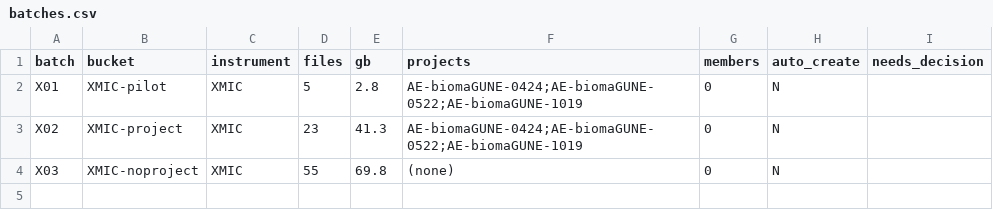
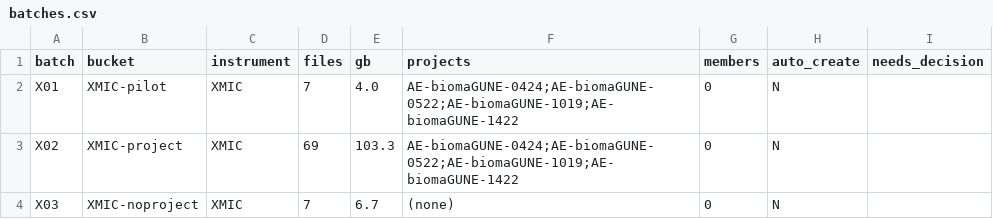
Before and after one commit to Rtasseff/gjesus3-pilot, a CSV file: tools/configs/drives3x_2026-10/batches.csv, drawn as a sheet.

```diff
--- a/tools/configs/drives3x_2026-10/batches.csv
+++ b/tools/configs/drives3x_2026-10/batches.csv
@@ -1,4 +1,4 @@
 batch,bucket,instrument,files,gb,projects,members,auto_create,needs_decision
-X01,XMIC-pilot,XMIC,5,2.8,AE-biomaGUNE-0424;AE-biomaGUNE-0522;AE-biomaGUNE-1019,0,N,
-X02,XMIC-project,XMIC,23,41.3,AE-biomaGUNE-0424;AE-biomaGUNE-0522;AE-biomaGUNE-1019,0,N,
-X03,XMIC-noproject,XMIC,55,69.8,(none),0,N,
+X01,XMIC-pilot,XMIC,7,4.0,AE-biomaGUNE-0424;AE-biomaGUNE-0522;AE-biomaGUNE-1019;AE-biomaGUNE-1422,0,N,
+X02,XMIC-project,XMIC,69,103.3,AE-biomaGUNE-0424;AE-biomaGUNE-0522;AE-biomaGUNE-1019;AE-biomaGUNE-1422,0,N,
+X03,XMIC-noproject,XMIC,7,6.7,(none),0,N,
```
Also changed, not shown: tasks/drive3_xmic_nonraw_for_placement.csv, tasks/drive3_xmic_plan.csv, 10 other files.
